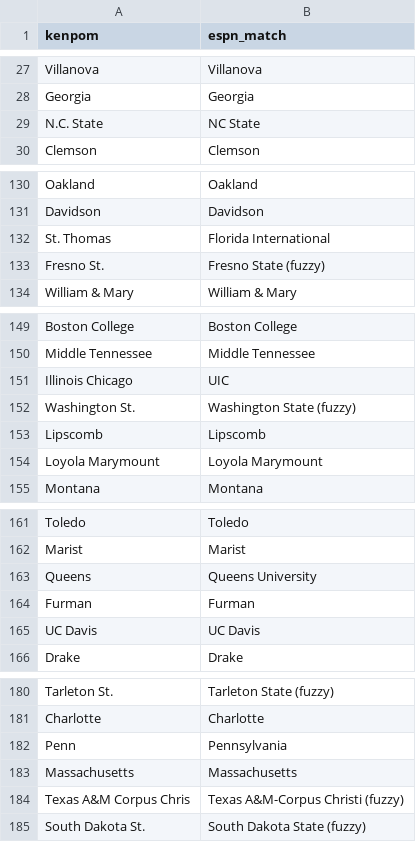
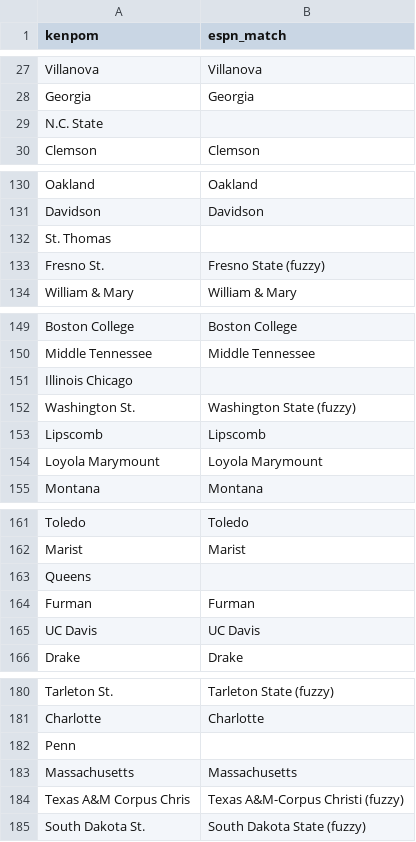
Before and after one commit to gmalbert/march-madness, a CSV file: data_files/kenpom_to_espn_matches.csv, drawn as a sheet; only a part is shown, gaps mark what is left out; the diff covers the shown part only.

```diff
--- a/data_files/kenpom_to_espn_matches.csv
+++ b/data_files/kenpom_to_espn_matches.csv
@@ -28,3 +28,3 @@ Villanova,Villanova
 Georgia,Georgia
-N.C. State,NC State
+N.C. State,
 Clemson,Clemson
@@ -131,3 +131,3 @@ Oakland,Oakland
 Davidson,Davidson
-St. Thomas,Florida International
+St. Thomas,
 Fresno St.,Fresno State (fuzzy)
@@ -150,3 +150,3 @@ Boston College,Boston College
 Middle Tennessee,Middle Tennessee
-Illinois Chicago,UIC
+Illinois Chicago,
 Washington St.,Washington State (fuzzy)
@@ -162,3 +162,3 @@ Toledo,Toledo
 Marist,Marist
-Queens,Queens University
+Queens,
 Furman,Furman
@@ -181,3 +181,3 @@ Tarleton St.,Tarleton State (fuzzy)
 Charlotte,Charlotte
-Penn,Pennsylvania
+Penn,
 Massachusetts,Massachusetts
```
Also changed, not shown: 1 removed row and 13 edited cells elsewhere in this file, data_files/bart_to_espn_matches.csv, data_files/barttorvik_canonical.csv, 16 other files.
